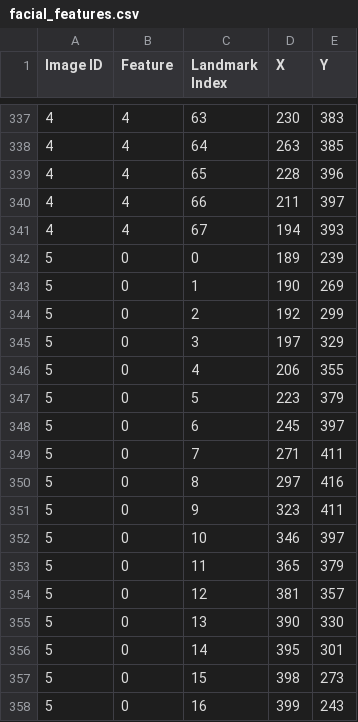
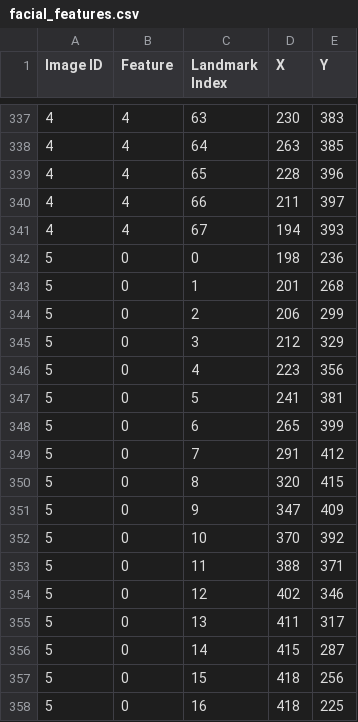
Before and after one commit to Senior-ProjectTeam07/ComicContours, a CSV file: data/facial_features.csv, drawn as a sheet; only a part is shown, gaps mark what is left out; the diff covers the shown part only.

```diff
--- a/data/facial_features.csv
+++ b/data/facial_features.csv
@@ -341,18 +341,18 @@ Image ID,Feature,Landmark Index,X,Y
 4,4,67,194,393
-5,0,0,189,239
-5,0,1,190,269
-5,0,2,192,299
-5,0,3,197,329
-5,0,4,206,355
-5,0,5,223,379
-5,0,6,245,397
-5,0,7,271,411
-5,0,8,297,416
-5,0,9,323,411
-5,0,10,346,397
-5,0,11,365,379
-5,0,12,381,357
-5,0,13,390,330
-5,0,14,395,301
-5,0,15,398,273
-5,0,16,399,243
+5,0,0,198,236
+5,0,1,201,268
+5,0,2,206,299
+5,0,3,212,329
+5,0,4,223,356
+5,0,5,241,381
+5,0,6,265,399
+5,0,7,291,412
+5,0,8,320,415
+5,0,9,347,409
+5,0,10,370,392
+5,0,11,388,371
+5,0,12,402,346
+5,0,13,411,317
+5,0,14,415,287
+5,0,15,418,256
+5,0,16,418,225
```
Also changed, not shown: 102 edited cells elsewhere in this file, 16 other files.
